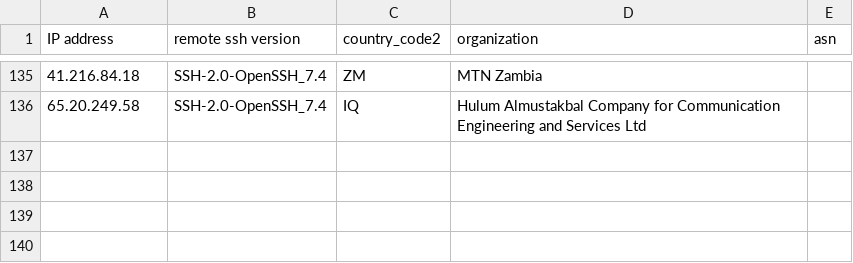
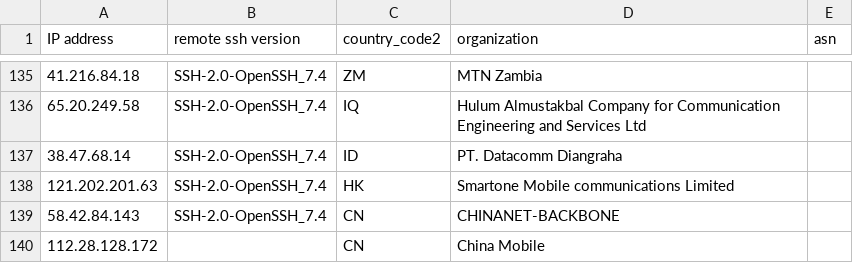
Before and after one commit to euphoria95/cowrie_honeypot_results, a CSV file: 2024-09-12_enrichment.csv, drawn as a sheet; only a part is shown, gaps mark what is left out; the diff names each change by its address in the sheet, - before the commit and + after, or states it on an @@ line.

Commit message:
Update enrichment data for 2024-09-12

```diff
--- a/2024-09-12_enrichment.csv
+++ b/2024-09-12_enrichment.csv
+row 137: 38.47.68.14 | SSH-2.0-OpenSSH_7.4 | ID | PT. Datacomm Diangraha
+row 138: 121.202.201.63 | SSH-2.0-OpenSSH_7.4 | HK | Smartone Mobile communications Limited
+row 139: 58.42.84.143 | SSH-2.0-OpenSSH_7.4 | CN | CHINANET-BACKBONE
+row 140: 112.28.128.172 |  | CN | China Mobile
```
